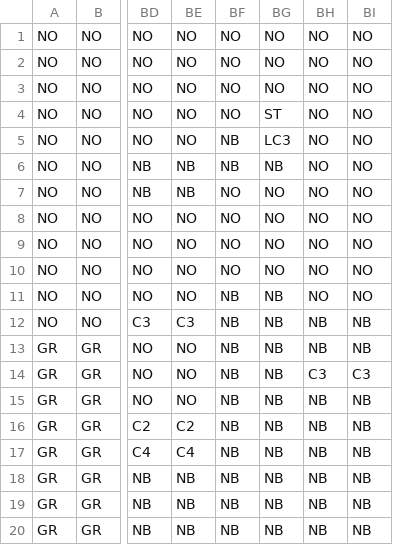
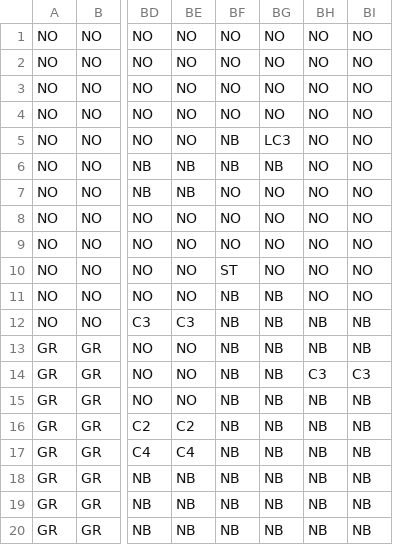
Before and after one commit to RyuseiYadoumaru/HewProject2022, a CSV file: HewProject2022/assets/MapData/stage2-2.csv, drawn as a sheet; only a part is shown, gaps mark what is left out; the diff names each change by its address in the sheet, - before the commit and + after, or states it on an @@ line.

```diff
--- a/HewProject2022/assets/MapData/stage2-2.csv
+++ b/HewProject2022/assets/MapData/stage2-2.csv
-BG4: ST
+BG4: NO
-BF10: NO
+BF10: ST
```
Also changed, not shown: HewProject2022/assets/MapData/stage3-5.csv, 3 other files.
